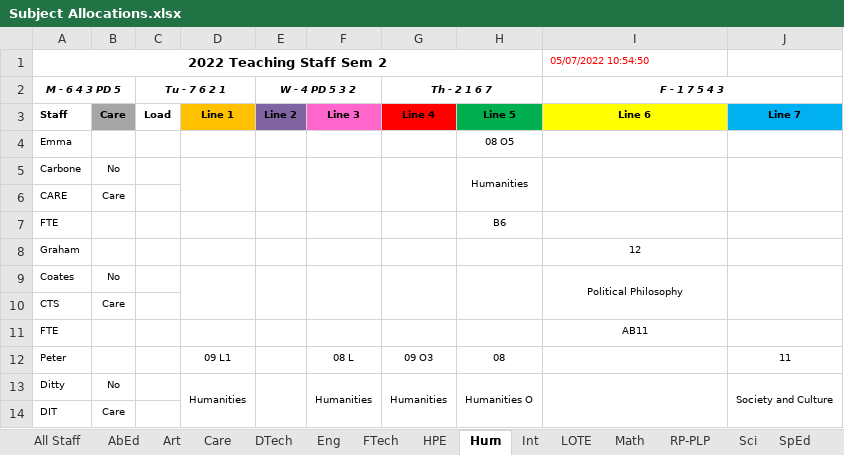
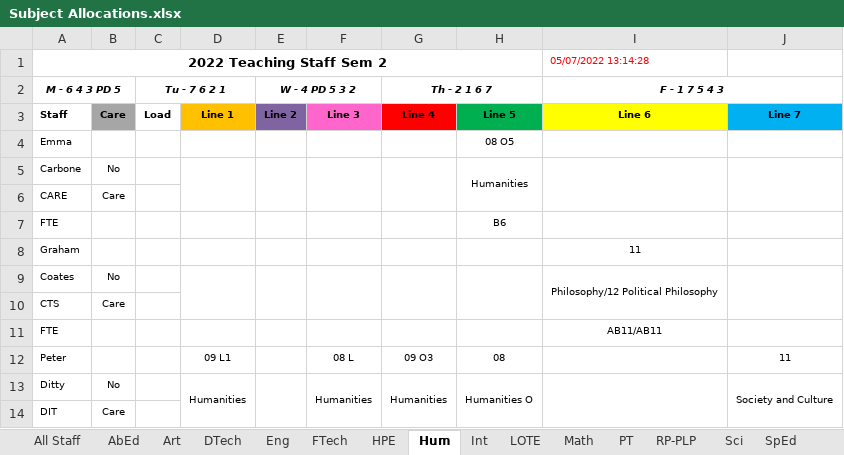
Before and after one commit to MrEldridge22/timetabling, an Excel workbook: Subject Allocations.xlsx, sheet Hum, drawn as a sheet; only a part is shown; values as stored, in another font and other column widths than the file's, no borders; the diff names each change by its address in the sheet, - before the commit and + after, or states it on an @@ line.

```diff
--- a/Subject Allocations.xlsx (sheet Hum)
+++ b/Subject Allocations.xlsx (sheet Hum)
-sheet tab: Care
-I1 (F - 1 7 5 4 3): 05/07/2022 10:54:50
+I1 (F - 1 7 5 4 3): 05/07/2022 13:14:28
-I8 (F - 1 7 5 4 3): 12
+I8 (F - 1 7 5 4 3): 11
-I9 (F - 1 7 5 4 3): Political Philosophy
+I9 (F - 1 7 5 4 3): Philosophy/12 Political Philosophy
-I11 (F - 1 7 5 4 3): AB11
+I11 (F - 1 7 5 4 3): AB11/AB11
```
Also changed, not shown: sheet All Staff, sheet Art, sheet Tech, sheet FTech, sheet DTech, sheet Int, 9 more sheets, other sheet tabs, 5 other files.
